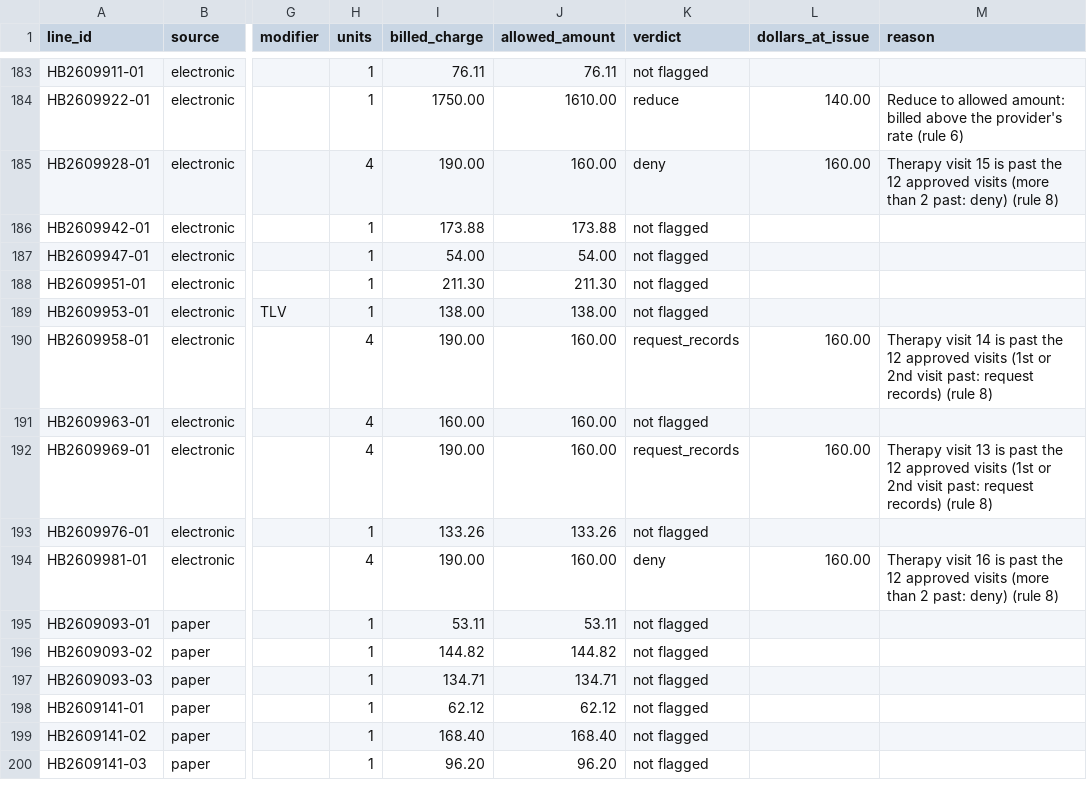
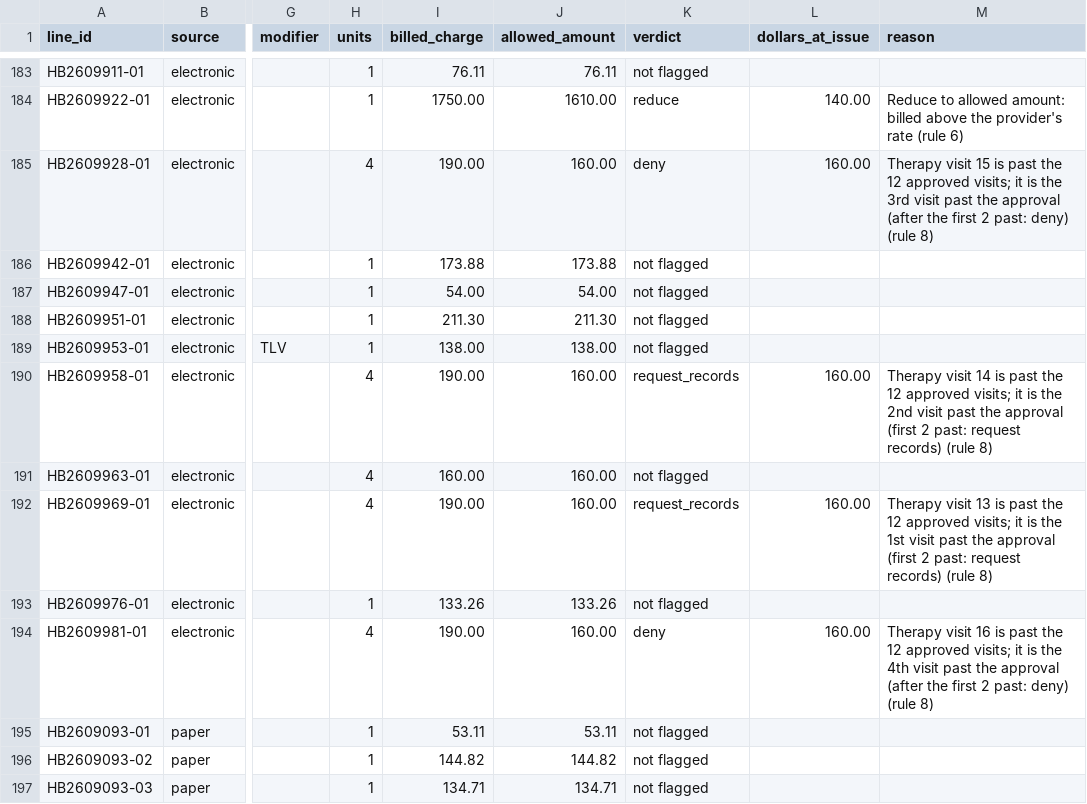
Before and after one commit to Abdalla2024/billReview, a CSV file: out/2026-09/all-lines.csv, drawn as a sheet; only a part is shown, gaps mark what is left out; the shorter side is filled out with more unchanged rows; the diff names each change by its address in the sheet, - before the commit and + after, or states it on an @@ line.

```diff
--- a/out/2026-09/all-lines.csv
+++ b/out/2026-09/all-lines.csv
-M185 (reason): …12 approved visits (more than 2 past:…
+M185 (reason): …12 approved visits; it is the 3rd visit past the approval (after the first 2 past:…
-M190 (reason): …12 approved visits (1st or 2nd visit past: request…
+M190 (reason): …12 approved visits; it is the 2nd visit past the approval (first 2 past: request…
-M192 (reason): …12 approved visits (1st or 2nd visit past: request…
+M192 (reason): …12 approved visits; it is the 1st visit past the approval (first 2 past: request…
-M194 (reason): …12 approved visits (more than 2 past:…
+M194 (reason): …12 approved visits; it is the 4th visit past the approval (after the first 2 past:…
```
Also changed, not shown: out/2026-09/flagged-lines.csv, 7 other files.
